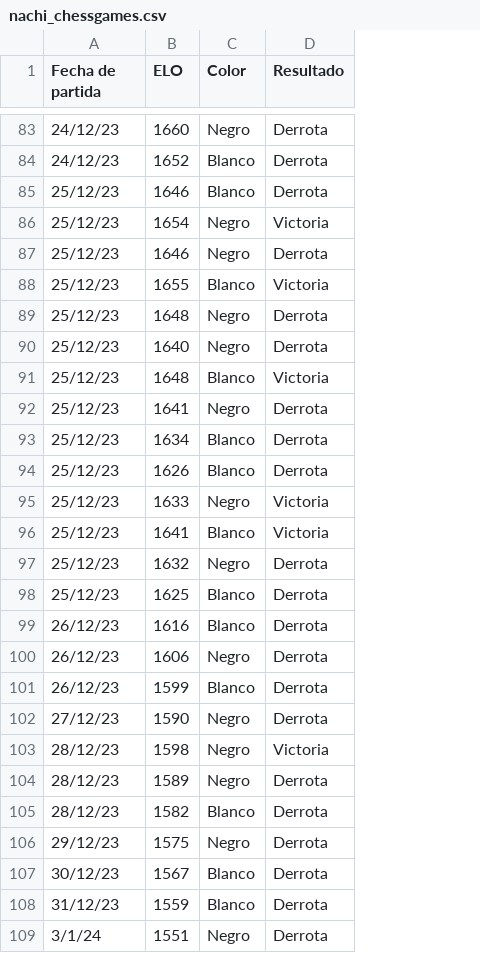
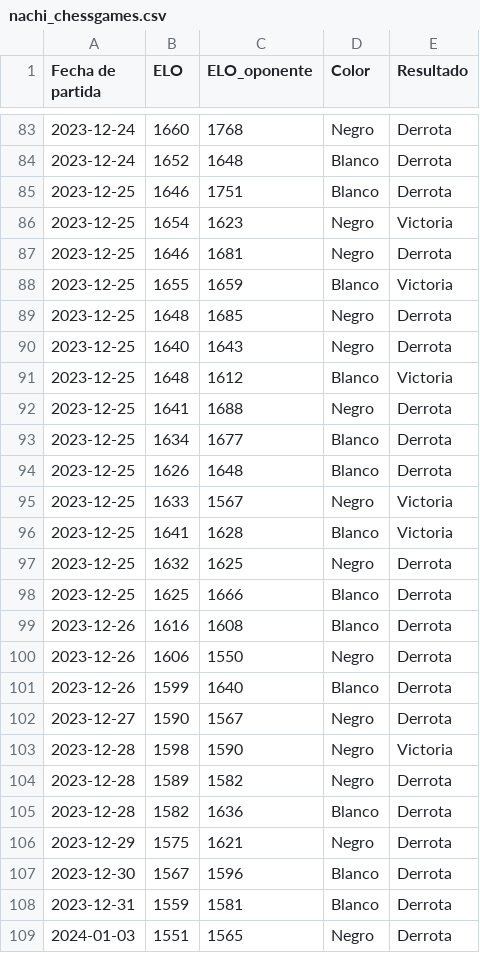
Before and after one commit to NazarethEliasNalbandian/infovis, a CSV file: DATOS AJEDREZ/nachi_chessgames.csv, drawn as a sheet; only a part is shown, gaps mark what is left out; the diff covers the shown part only; the diff names each change by its address in the sheet, - before the commit and + after, or states it on an @@ line.

```diff
--- a/DATOS AJEDREZ/nachi_chessgames.csv
+++ b/DATOS AJEDREZ/nachi_chessgames.csv
+column C (ELO_oponente), rows 83-109: 1768 | 1648 | 1751 | 1623 | 1681 | 1659 | 1685 | 1643 | 1612 | 1688 | 1677 | 1648 | 1567 | 1628 | 1625 | 1666 | 1608 | 1550 | 1640 | 1567 | 1590 | 1582 | 1636 | 1621 | 1596 | 1581 | 1565
-A83:A84 (Fecha de partida): 24/12/23
+A83:A84 (Fecha de partida): 2023-12-24
-A85:A98 (Fecha de partida): 25/12/23
+A85:A98 (Fecha de partida): 2023-12-25
-A99:A101 (Fecha de partida): 26/12/23
+A99:A101 (Fecha de partida): 2023-12-26
-A102 (Fecha de partida): 27/12/23
+A102 (Fecha de partida): 2023-12-27
-A103:A105 (Fecha de partida): 28/12/23
+A103:A105 (Fecha de partida): 2023-12-28
-A106 (Fecha de partida): 29/12/23
+A106 (Fecha de partida): 2023-12-29
-A107 (Fecha de partida): 30/12/23
+A107 (Fecha de partida): 2023-12-30
-A108 (Fecha de partida): 31/12/23
+A108 (Fecha de partida): 2023-12-31
-A109 (Fecha de partida): 3/1/24
+A109 (Fecha de partida): 2024-01-03
```
Also changed, not shown: 132 edited cells elsewhere in this file, DATOS AJEDREZ/nachi_chess_games_excel.csv, 2 other files.
